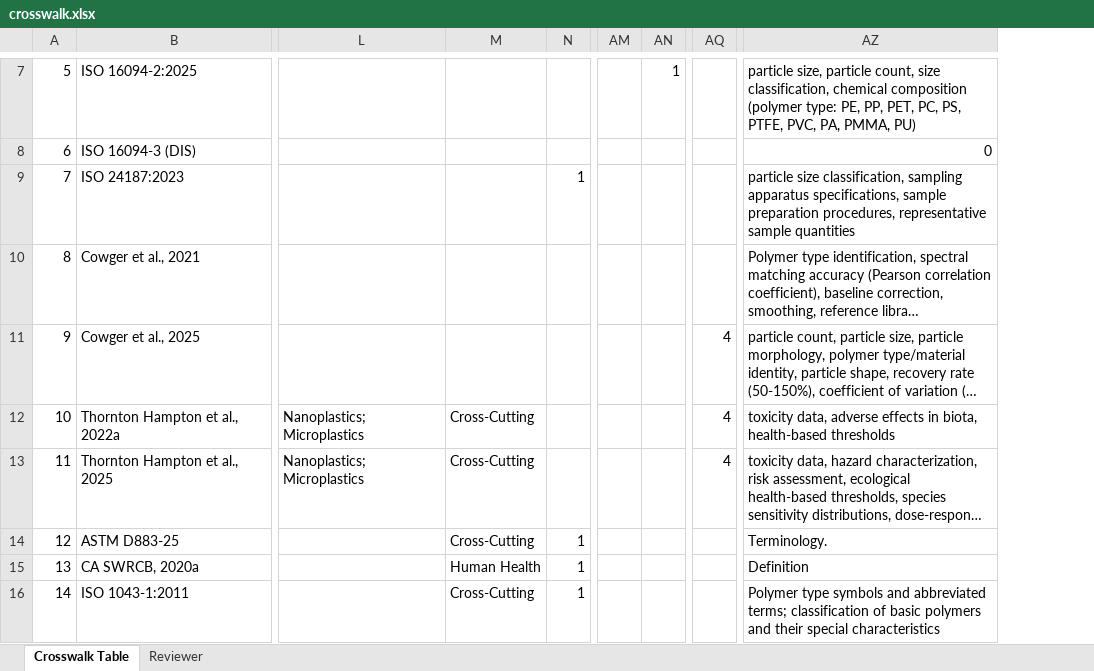
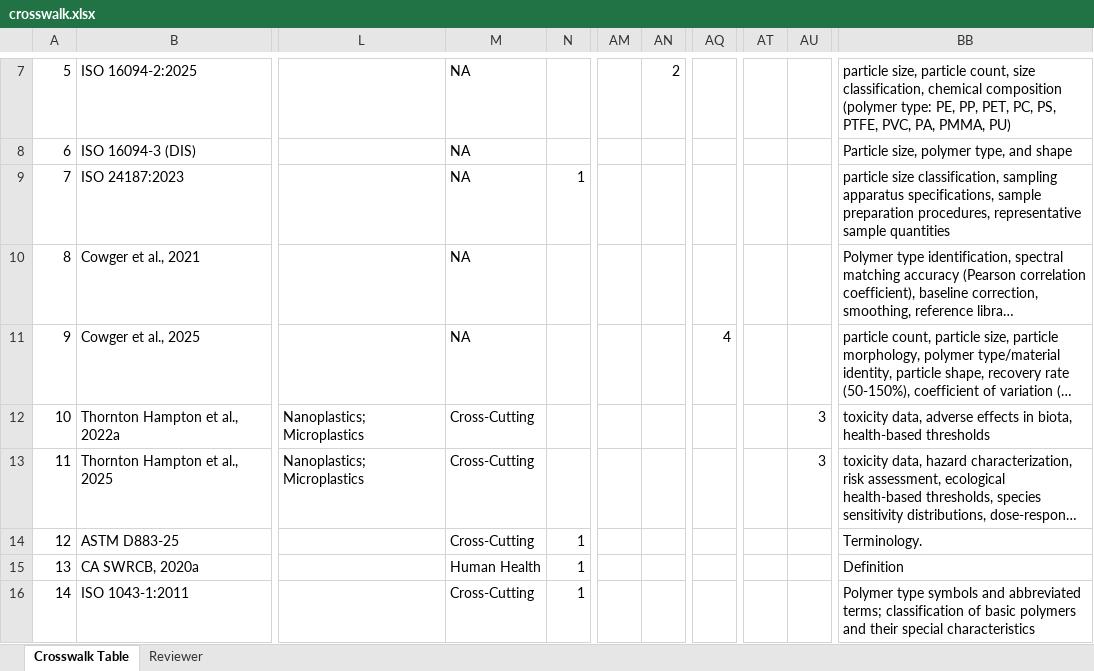
Before and after one commit to ScottCoffin/Microplastics-Methods-Navigator, an Excel workbook: methods_navigator/data/crosswalk.xlsx, sheet Crosswalk Table, drawn as a sheet; only a part is shown, gaps mark what is left out; long unchanged cells end in …; values as stored, in another font and other column widths than the file's, no cell formats; table styles not drawn; addresses are those after the commit; the diff covers the shown part only; the diff names each change by its address in the sheet, - before the commit and + after, or states it on an @@ line.

```diff
--- a/methods_navigator/data/crosswalk.xlsx (sheet Crosswalk Table)
+++ b/methods_navigator/data/crosswalk.xlsx (sheet Crosswalk Table)
+column AT, empty
+column AU, rows 12-13: 3 | 3
-M7:M11: (empty)
+M7:M11: NA
-AN7: 1
+AN7: 2
-BB8: 0
+BB8: Particle size, polymer type, and shape
-AQ12:AQ13: 4
+AQ12:AQ13: (empty)
```
Also changed, not shown: 1 added row, 1 moved row, 1 hidden or unhidden row and 133 edited cells elsewhere in this sheet, cell formats, 27 other files.
